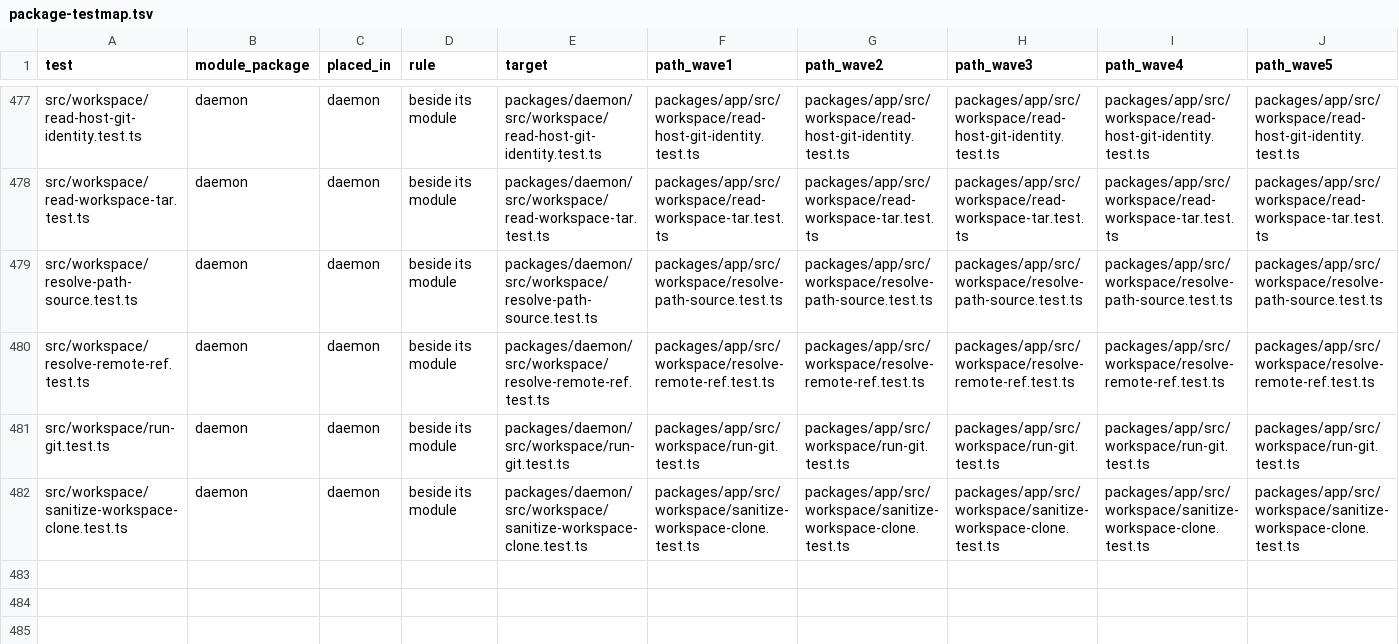
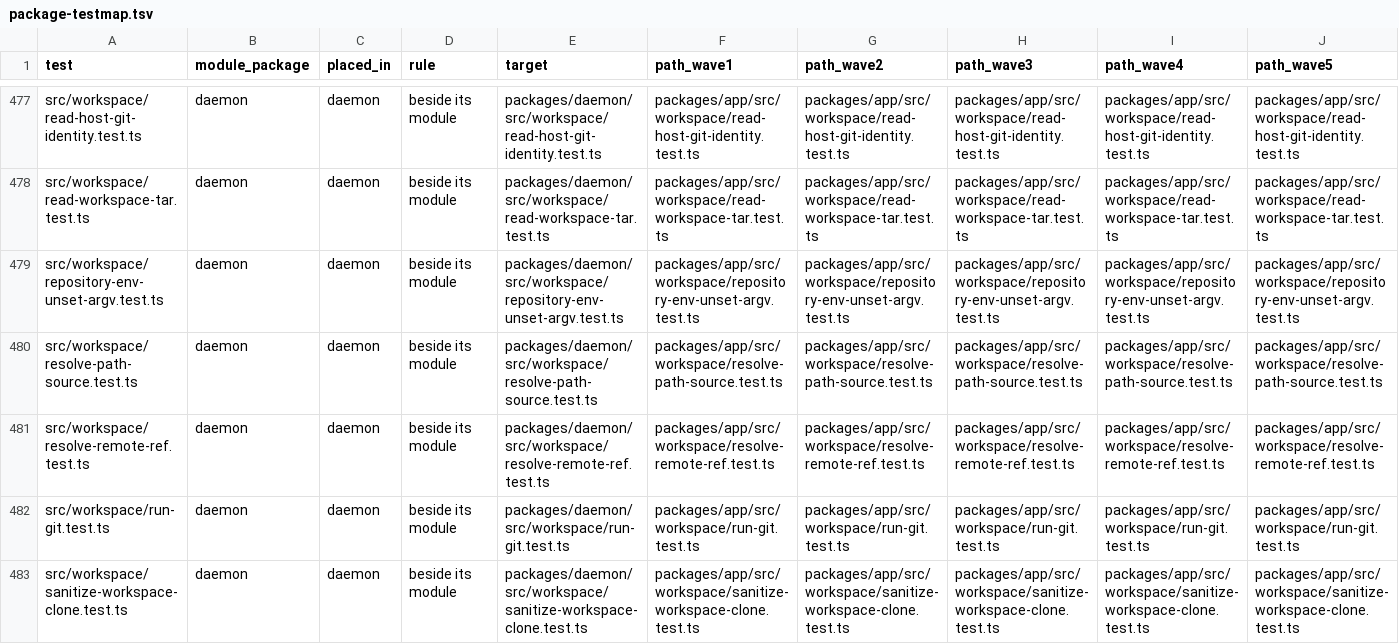
Before and after one commit to zgeoff/atc, a TSV file: scripts/package-map/package-testmap.tsv, drawn as a sheet; only a part is shown, gaps mark what is left out; rows hold the shown columns only; the diff names each change by its address in the sheet, - before the commit and + after, or states it on an @@ line.

Commit message:
refactor(geo-397): share one env prefix that unsets repository variables

```diff
--- a/scripts/package-map/package-testmap.tsv
+++ b/scripts/package-map/package-testmap.tsv
+row 479: src/workspace/repository-env-unset-argv.test.ts | daemon | daemon | beside its module | packages/daemon/src/workspace/repository-env-unset-argv.test.ts | packages/app/src/workspace/repository-env-unset-argv.test.ts | packages/app/src/workspace/repository-env-unset-argv.test.ts | packages/app/src/workspace/repository-env-unset-argv.test.ts | packages/app/src/workspace/repository-env-unset-argv.test.ts | packages/app/src/workspace/repository-env-unset-argv.test.ts
```
Also changed, not shown: scripts/package-map/package-filemap.tsv, scripts/package-map/package-stagemap.tsv, 6 other files.
